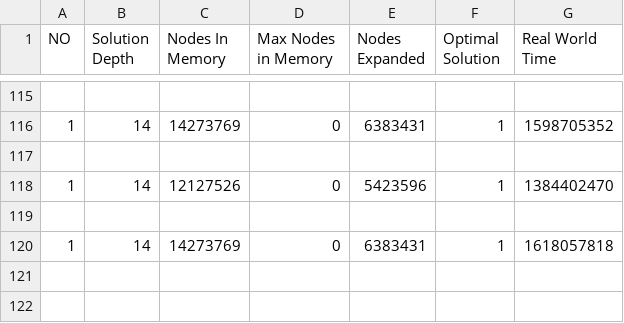
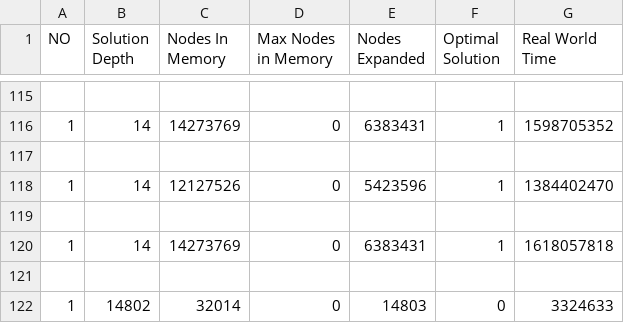
Before and after one commit to harikulendran/SearchMethodTesting, a CSV file: Algorithms/DATA/outputFile.csv, drawn as a sheet; only a part is shown, gaps mark what is left out; the diff names each change by its address in the sheet, - before the commit and + after, or states it on an @@ line.

```diff
--- a/Algorithms/DATA/outputFile.csv
+++ b/Algorithms/DATA/outputFile.csv
+row 121: (empty)
+row 122: 1 | 14802 | 32014 | 0 | 14803 | 0 | 3324633
```
Also changed, not shown: 4 other files.
